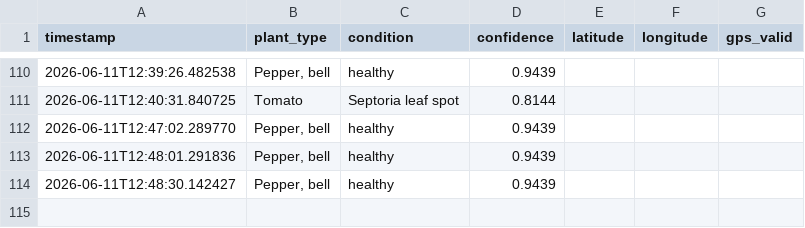
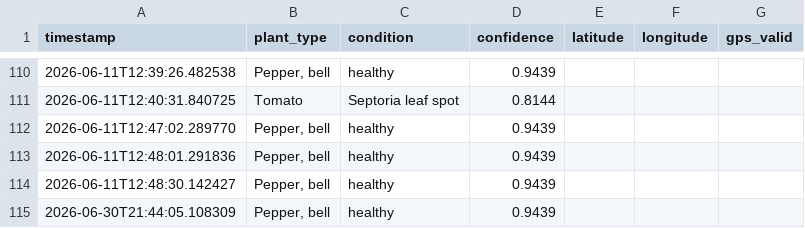
Before and after one commit to Kartik-1818/AI-BASED-PLANT-LEAF-DETECTION, a CSV file: results/detection_results.csv, drawn as a sheet; only a part is shown, gaps mark what is left out.

```diff
--- a/results/detection_results.csv
+++ b/results/detection_results.csv
@@ -114 +114,2 @@ timestamp,plant_type,condition,confidence,latitude,longitude,gps_valid
 2026-06-11T12:48:30.142427,"Pepper, bell",healthy,0.9439
+2026-06-30T21:44:05.108309,"Pepper, bell",healthy,0.9439
```
Also changed, not shown: 5 other files.
